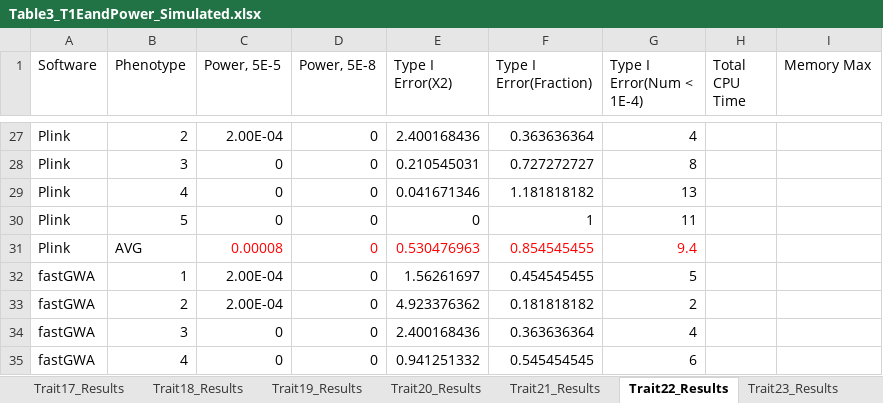
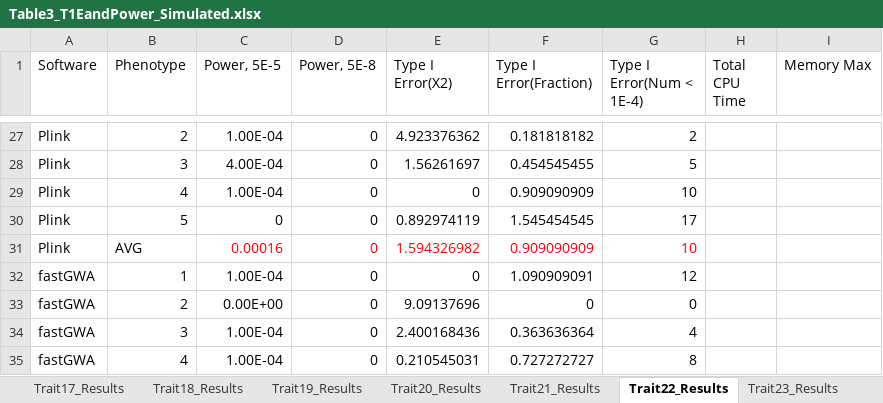
Before and after one commit to KirakiraZLY/An-evaluation-of-software-for-performing-GWAS-mixed-model-association-analysis, an Excel workbook: Tables/Table3_T1EandPower_Simulated.xlsx, sheet Trait22_Results, drawn as a sheet; only a part is shown, gaps mark what is left out; values as stored, in another font and other column widths than the file's, no borders; the diff covers the shown part only; the diff names each change by its address in the sheet, - before the commit and + after, or states it on an @@ line.

Commit message:
Update Table3_T1EandPower_Simulated.xlsx

```diff
--- a/Tables/Table3_T1EandPower_Simulated.xlsx (sheet Trait22_Results)
+++ b/Tables/Table3_T1EandPower_Simulated.xlsx (sheet Trait22_Results)
-C27 (Power, 5E-5): 2.00E-04
+C27 (Power, 5E-5): 1.00E-04
-E27 (Type I Error(X2)): 2.400168436
+E27 (Type I Error(X2)): 4.923376362
-F27 (Type I Error(Fraction)): 0.363636364
+F27 (Type I Error(Fraction)): 0.181818182
-G27 (Type I Error(Num < 1E-4)): 4
+G27 (Type I Error(Num < 1E-4)): 2
-C28 (Power, 5E-5): 0
+C28 (Power, 5E-5): 4.00E-04
-E28 (Type I Error(X2)): 0.210545031
+E28 (Type I Error(X2)): 1.56261697
-F28 (Type I Error(Fraction)): 0.727272727
+F28 (Type I Error(Fraction)): 0.454545455
-G28 (Type I Error(Num < 1E-4)): 8
+G28 (Type I Error(Num < 1E-4)): 5
-C29 (Power, 5E-5): 0
+C29 (Power, 5E-5): 1.00E-04
-E29 (Type I Error(X2)): 0.041671346
+E29 (Type I Error(X2)): 0
-F29 (Type I Error(Fraction)): 1.181818182
+F29 (Type I Error(Fraction)): 0.909090909
-G29 (Type I Error(Num < 1E-4)): 13
+G29 (Type I Error(Num < 1E-4)): 10
-E30 (Type I Error(X2)): 0
+E30 (Type I Error(X2)): 0.892974119
-F30 (Type I Error(Fraction)): 1
+F30 (Type I Error(Fraction)): 1.545454545
-G30 (Type I Error(Num < 1E-4)): 11
+G30 (Type I Error(Num < 1E-4)): 17
-C31 (Power, 5E-5): 0.00008
+C31 (Power, 5E-5): 0.00016
-E31 (Type I Error(X2)): 0.530476963
+E31 (Type I Error(X2)): 1.594326982
-F31 (Type I Error(Fraction)): 0.854545455
+F31 (Type I Error(Fraction)): 0.909090909
-G31 (Type I Error(Num < 1E-4)): 9.4
+G31 (Type I Error(Num < 1E-4)): 10
-C32 (Power, 5E-5): 2.00E-04
+C32 (Power, 5E-5): 1.00E-04
-E32 (Type I Error(X2)): 1.56261697
+E32 (Type I Error(X2)): 0
-F32 (Type I Error(Fraction)): 0.454545455
+F32 (Type I Error(Fraction)): 1.090909091
-G32 (Type I Error(Num < 1E-4)): 5
+G32 (Type I Error(Num < 1E-4)): 12
-C33 (Power, 5E-5): 2.00E-04
+C33 (Power, 5E-5): 0.00E+00
-E33 (Type I Error(X2)): 4.923376362
+E33 (Type I Error(X2)): 9.09137696
-F33 (Type I Error(Fraction)): 0.181818182
+F33 (Type I Error(Fraction)): 0
-G33 (Type I Error(Num < 1E-4)): 2
+G33 (Type I Error(Num < 1E-4)): 0
-C34:C35 (Power, 5E-5): 0
+C34:C35 (Power, 5E-5): 1.00E-04
-E35 (Type I Error(X2)): 0.941251332
+E35 (Type I Error(X2)): 0.210545031
-F35 (Type I Error(Fraction)): 0.545454545
+F35 (Type I Error(Fraction)): 0.727272727
-G35 (Type I Error(Num < 1E-4)): 6
+G35 (Type I Error(Num < 1E-4)): 8
```
Also changed, not shown: 2 added rows, 2 removed rows and 61 edited cells elsewhere in this sheet, sheet Trait24_Results, sheet Trait23_Results.
